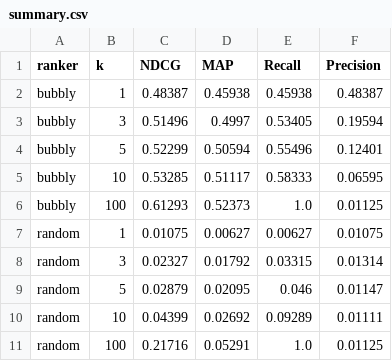
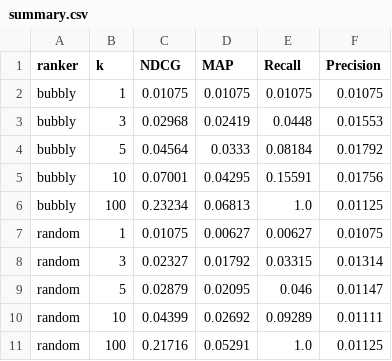
Before and after one commit to jerecoder/IReranker, a CSV file: reports/beir-metrics/scifact/summary.csv, drawn as a sheet.

```diff
--- a/reports/beir-metrics/scifact/summary.csv
+++ b/reports/beir-metrics/scifact/summary.csv
@@ -1,7 +1,7 @@
 ranker,k,NDCG,MAP,Recall,Precision
-bubbly,1,0.48387,0.45938,0.45938,0.48387
-bubbly,3,0.51496,0.4997,0.53405,0.19594
-bubbly,5,0.52299,0.50594,0.55496,0.12401
-bubbly,10,0.53285,0.51117,0.58333,0.06595
-bubbly,100,0.61293,0.52373,1.0,0.01125
+bubbly,1,0.01075,0.01075,0.01075,0.01075
+bubbly,3,0.02968,0.02419,0.0448,0.01553
+bubbly,5,0.04564,0.0333,0.08184,0.01792
+bubbly,10,0.07001,0.04295,0.15591,0.01756
+bubbly,100,0.23234,0.06813,1.0,0.01125
 random,1,0.01075,0.00627,0.00627,0.01075
```
Also changed, not shown: reports/beir-metrics/nfcorpus/summary.csv, reports/beir-metrics/trec-covid/summary.csv, 1 other file.
